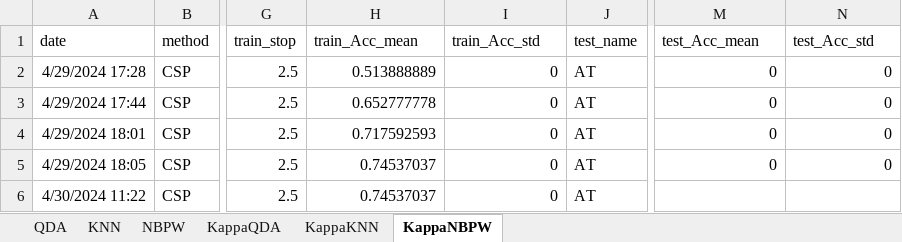
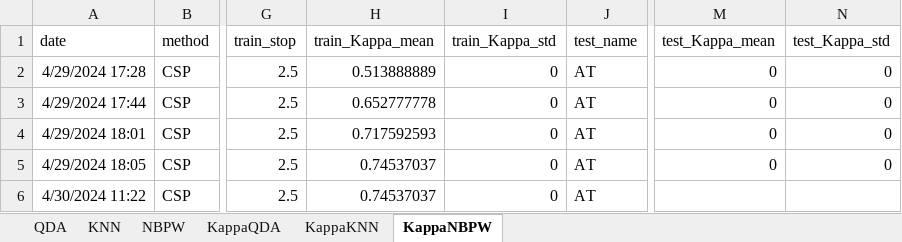
Before and after one commit to donnarumma/TrialBox, an Excel workbook: Results_excel/Graz_dataset/Graz_CrossVal_OnTrain.xlsx, sheet KappaNBPW, drawn as a sheet; only a part is shown, gaps mark what is left out; values as stored, in another font and other column widths than the file's, no borders; the diff names each change by its address in the sheet, - before the commit and + after, or states it on an @@ line.

Commit message:
Test_Graz on Test and Soun train test

```diff
--- a/Results_excel/Graz_dataset/Graz_CrossVal_OnTrain.xlsx (sheet KappaNBPW)
+++ b/Results_excel/Graz_dataset/Graz_CrossVal_OnTrain.xlsx (sheet KappaNBPW)
-H1: train_Acc_mean
+H1: train_Kappa_mean
-I1: train_Acc_std
+I1: train_Kappa_std
-M1: test_Acc_mean
+M1: test_Kappa_mean
-N1: test_Acc_std
+N1: test_Kappa_std
```
Also changed, not shown: sheet KappaQDA, sheet KappaKNN, Results_excel/Graz_dataset/Graz_OnTest.xlsx, 18 other files.
